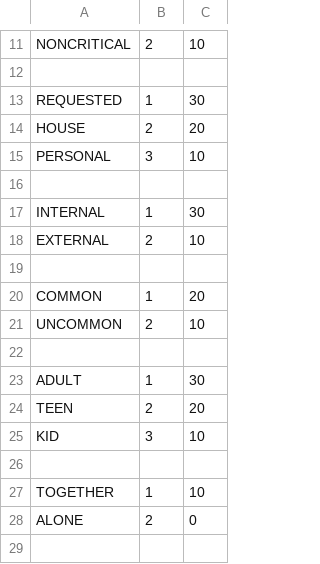
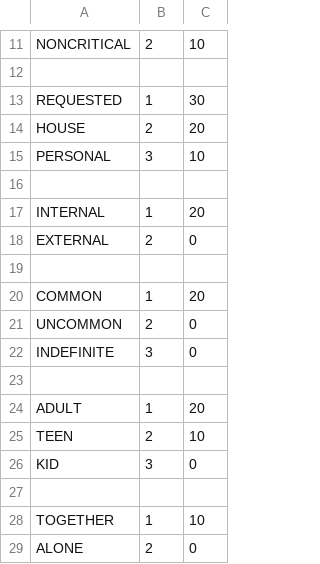
Before and after one commit to giovannirosa/zash-ns-3, a CSV file: data/enums_hard.csv, drawn as a sheet; only a part is shown, gaps mark what is left out.

```diff
--- a/data/enums_hard.csv
+++ b/data/enums_hard.csv
@@ -16,11 +16,12 @@ PERSONAL,3,10
 
-INTERNAL,1,30
-EXTERNAL,2,10
+INTERNAL,1,20
+EXTERNAL,2,0
 
 COMMON,1,20
-UNCOMMON,2,10
+UNCOMMON,2,0
+INDEFINITE,3,0
 
-ADULT,1,30
-TEEN,2,20
-KID,3,10
+ADULT,1,20
+TEEN,2,10
+KID,3,0
 
```
Also changed, not shown: data/enums_soft.csv.
